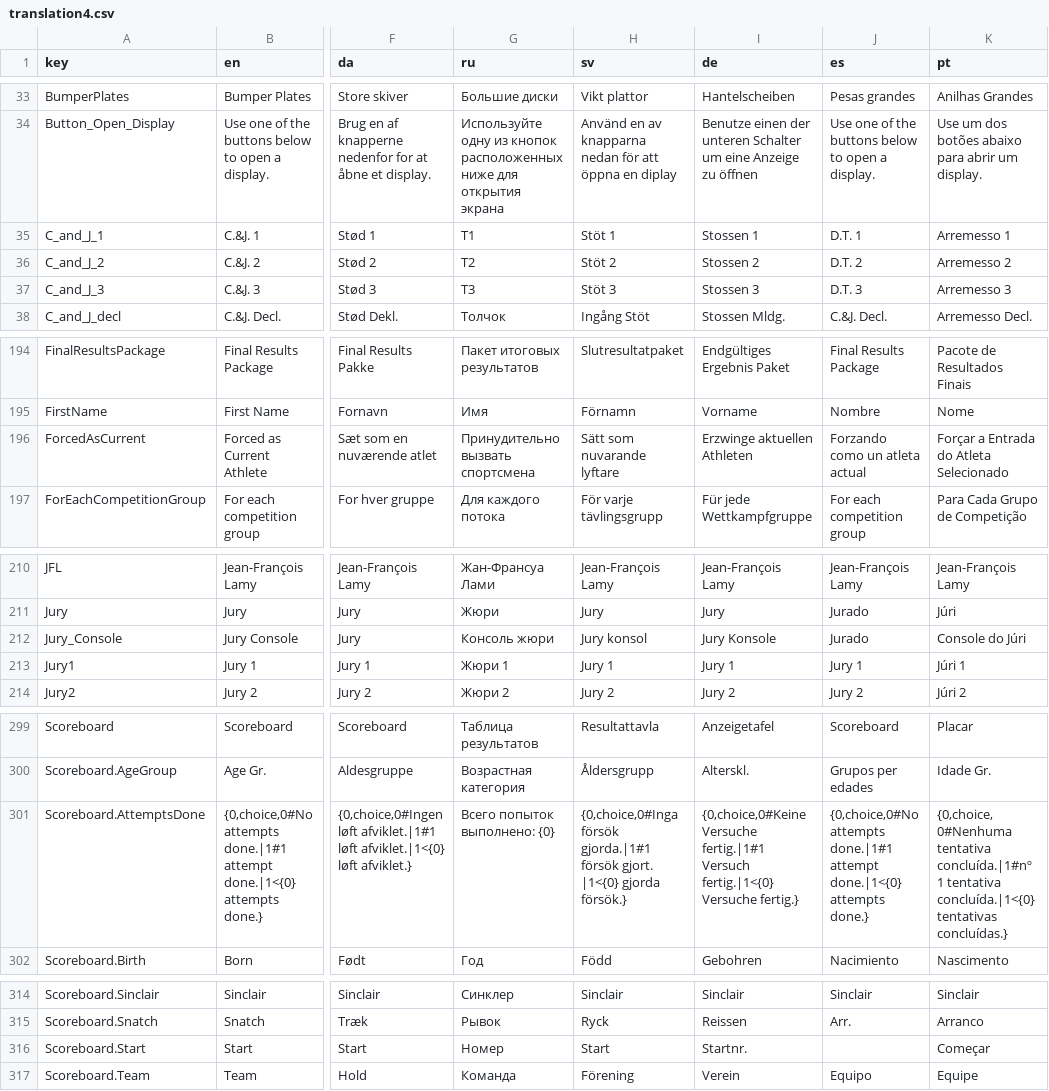
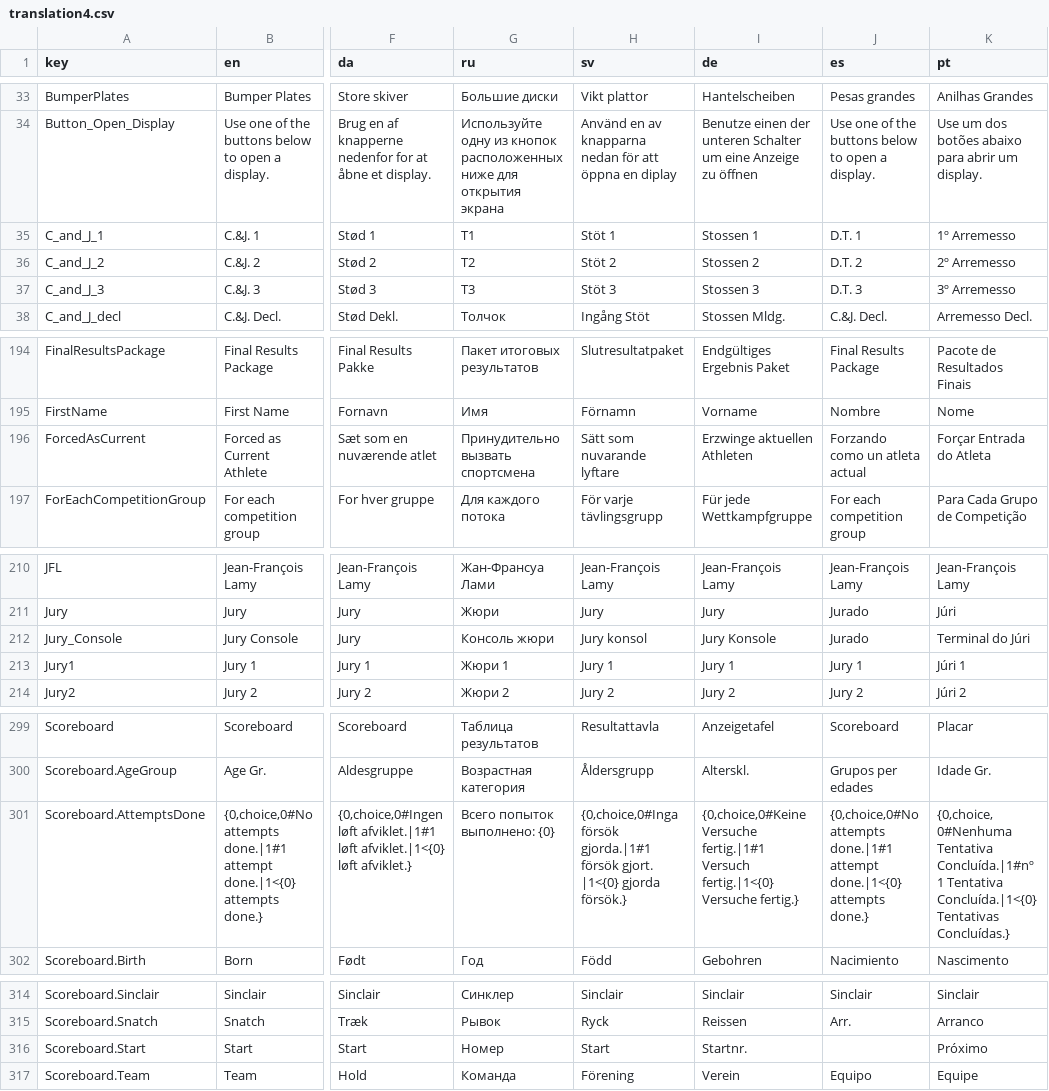
Before and after one commit to jflamy/owlcms4, a CSV file: owlcms/src/main/resources/i18n/translation4.csv, drawn as a sheet; only a part is shown, gaps mark what is left out; the diff covers the shown part only; the diff names each change by its address in the sheet, - before the commit and + after, or states it on an @@ line.

```diff
--- a/owlcms/src/main/resources/i18n/translation4.csv
+++ b/owlcms/src/main/resources/i18n/translation4.csv
-K35 (pt): Arremesso 1
+K35 (pt): 1º Arremesso
-K36 (pt): Arremesso 2
+K36 (pt): 2º Arremesso
-K37 (pt): Arremesso 3
+K37 (pt): 3º Arremesso
-K196 (pt): Forçar a Entrada do Atleta Selecionado
+K196 (pt): Forçar Entrada do Atleta
-K212 (pt): Console do Júri
+K212 (pt): Terminal do Júri
-K301 (pt): {0,choice, 0#Nenhuma tentativa concluída.|1#nº 1 tentativa concluída.|1<{0} tentativas concluídas.}
+K301 (pt): {0,choice, 0#Nenhuma Tentativa Concluída.|1#nº 1 Tentativa Concluída.|1<{0} Tentativas Concluídas.}
-K316 (pt): Começar
+K316 (pt): Próximo
```
Also changed, not shown: 41 edited cells elsewhere in this file.
